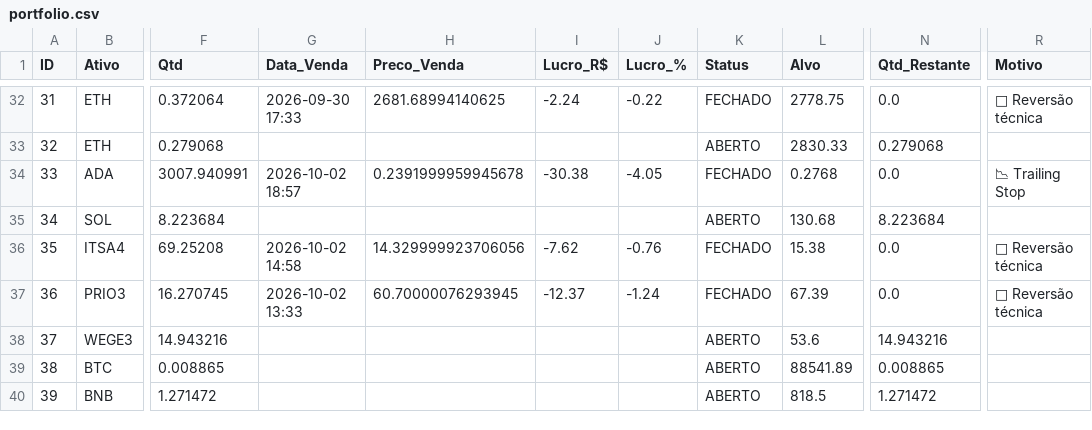
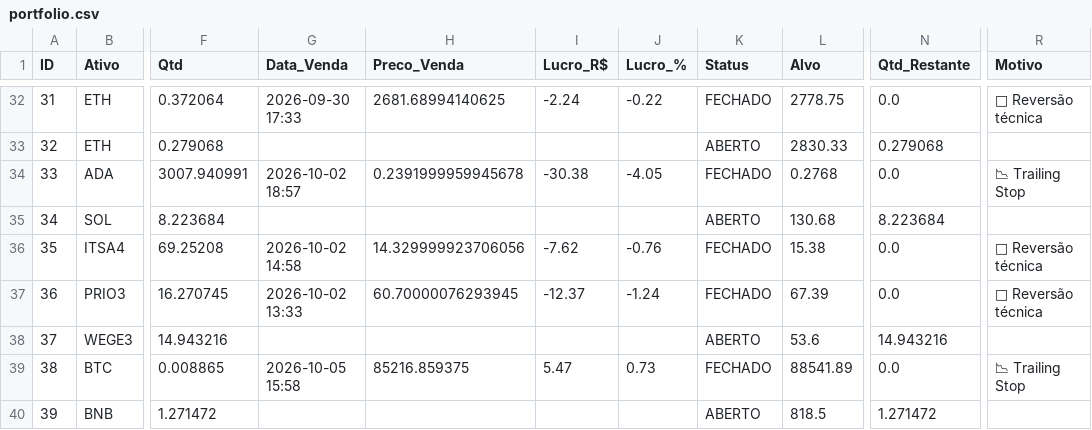
Before and after one commit to Fellipe628/Robo-trader-, a CSV file: portfolio.csv, drawn as a sheet; only a part is shown, gaps mark what is left out; the diff names each change by its address in the sheet, - before the commit and + after, or states it on an @@ line.

```diff
--- a/portfolio.csv
+++ b/portfolio.csv
-G39 (Data_Venda): (empty)
+G39 (Data_Venda): 2026-10-05 15:58
-H39 (Preco_Venda): (empty)
+H39 (Preco_Venda): 85216.859375
-I39 (Lucro_R$): (empty)
+I39 (Lucro_R$): 5.47
-J39 (Lucro_%): (empty)
+J39 (Lucro_%): 0.73
-K39 (Status): ABERTO
+K39 (Status): FECHADO
-N39 (Qtd_Restante): 0.008865
+N39 (Qtd_Restante): 0.0
-R39 (Motivo): (empty)
+R39 (Motivo): 📉 Trailing Stop
```
Also changed, not shown: cooldowns.csv, historico_sinais.csv, 2 other files.
